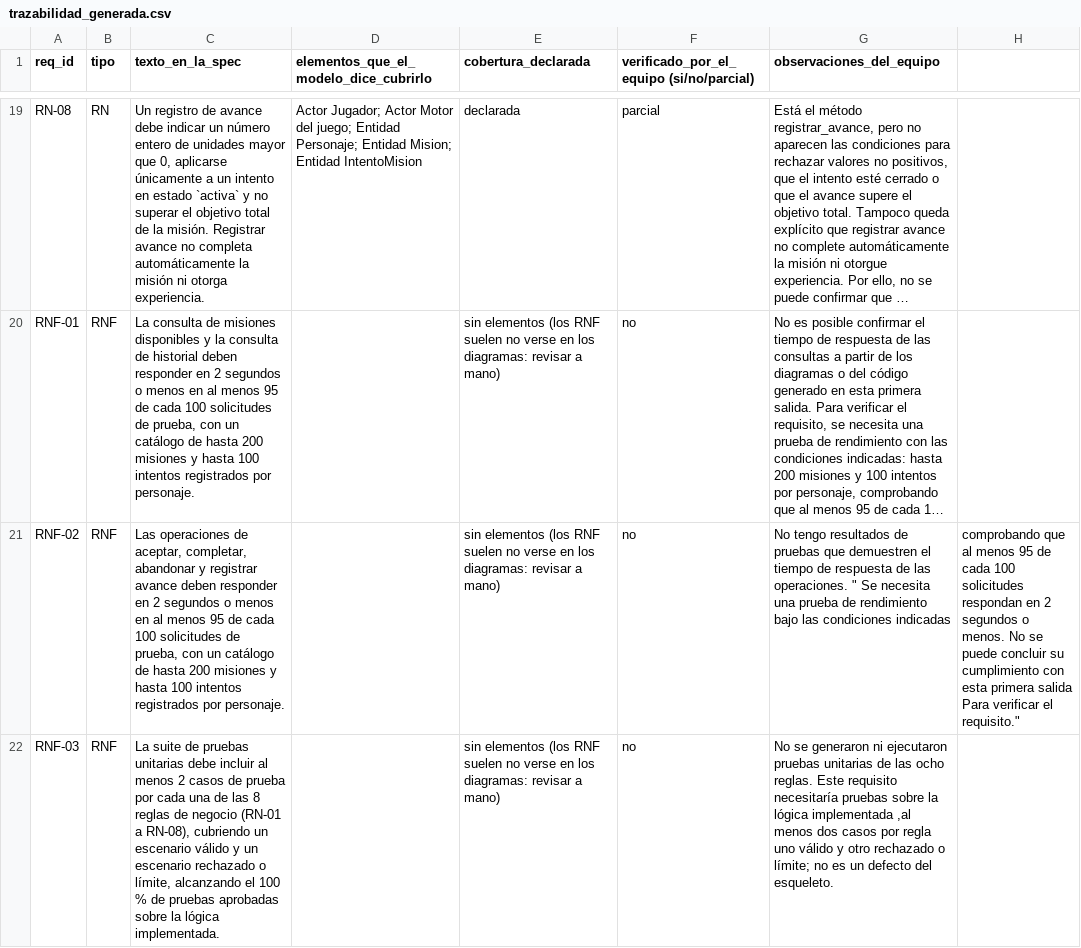
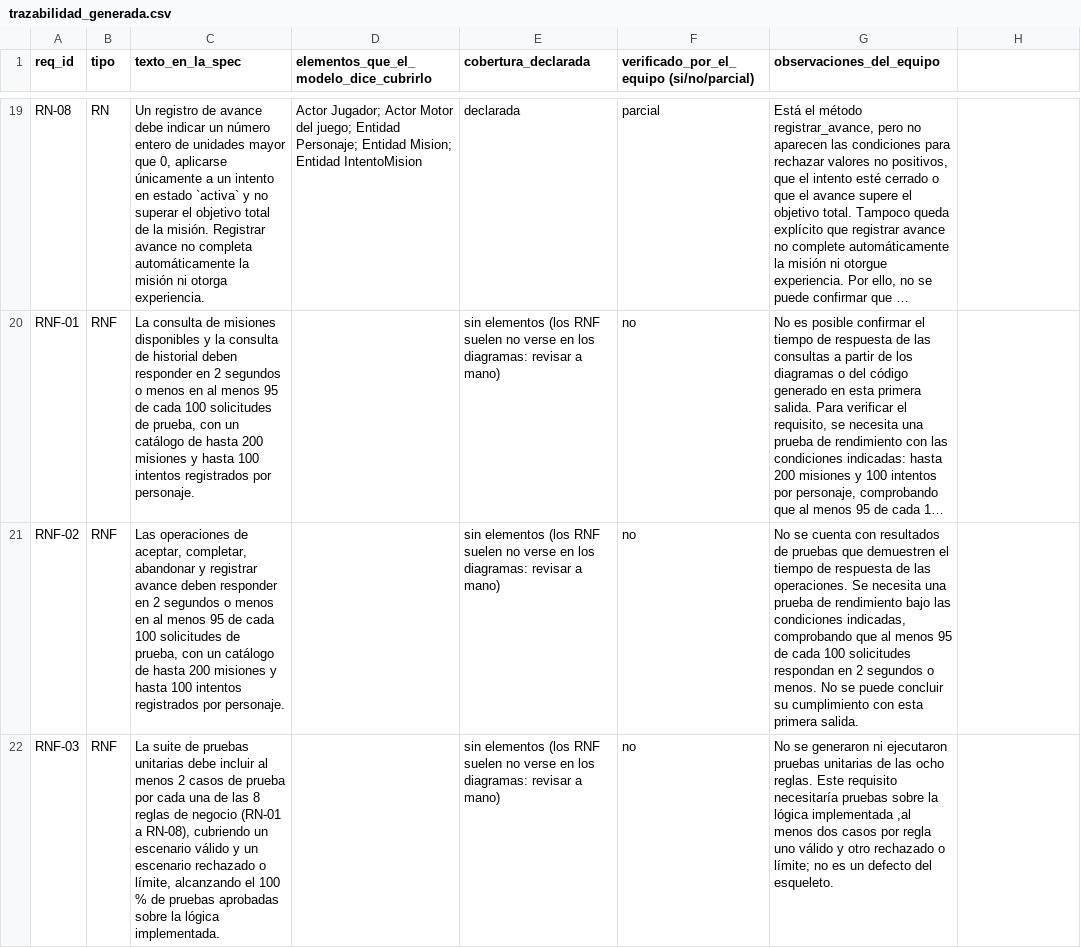
Before and after one commit to stephannynayleth01-coder/analisis-final-g4, a CSV file: salida/trazabilidad_generada.csv, drawn as a sheet; only a part is shown, gaps mark what is left out; long unchanged cells end in …; the diff names each change by its address in the sheet, - before the commit and + after, or states it on an @@ line.

Commit message:
Update trazabilidad_generada.csv with new requirements

```diff
--- a/salida/trazabilidad_generada.csv
+++ b/salida/trazabilidad_generada.csv
-G21 (observaciones_del_equipo): No tengo resultados de pruebas que demuestren el tiempo de respuesta de las operaciones. " Se necesita una prueba de rendimiento bajo las condiciones indicadas
+G21 (observaciones_del_equipo): No se cuenta con resultados de pruebas que demuestren el tiempo de respuesta de las operaciones. Se necesita una prueba de rendimiento bajo las condiciones indicadas, comprobando que al menos 95 de cada 100 solicitudes respondan en 2 segundos o menos. No se puede concluir su cumplimiento con esta primera salida.
-H21: comprobando que al menos 95 de cada 100 solicitudes respondan en 2 segundos o menos. No se puede concluir su cumplimiento con esta primera salida Para verificar el requisito."
+H21: (empty)
```
